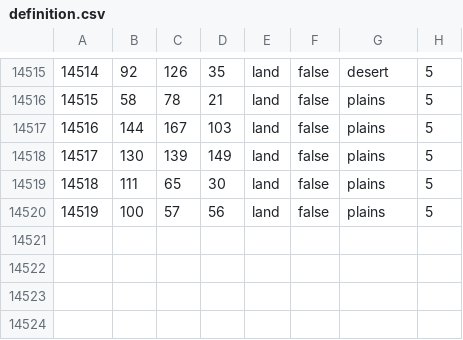
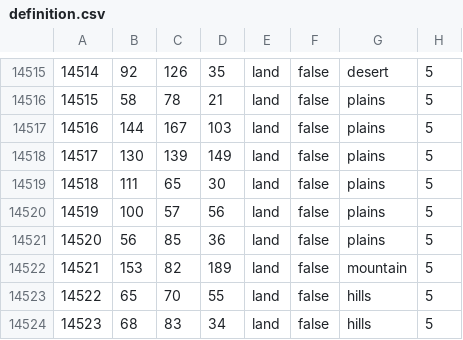
Before and after one commit to World-Ablaze/world-ablaze-beta, a CSV file: map/definition.csv, drawn as a sheet; only a part is shown, gaps mark what is left out.

```diff
--- a/map/definition.csv
+++ b/map/definition.csv
@@ -14520 +14520,5 @@
 14519;100;57;56;land;false;plains;5
+14520;56;85;36;land;false;plains;5
+14521;153;82;189;land;false;mountain;5
+14522;65;70;55;land;false;hills;5
+14523;68;83;34;land;false;hills;5
```
Also changed, not shown: 7 other files.
